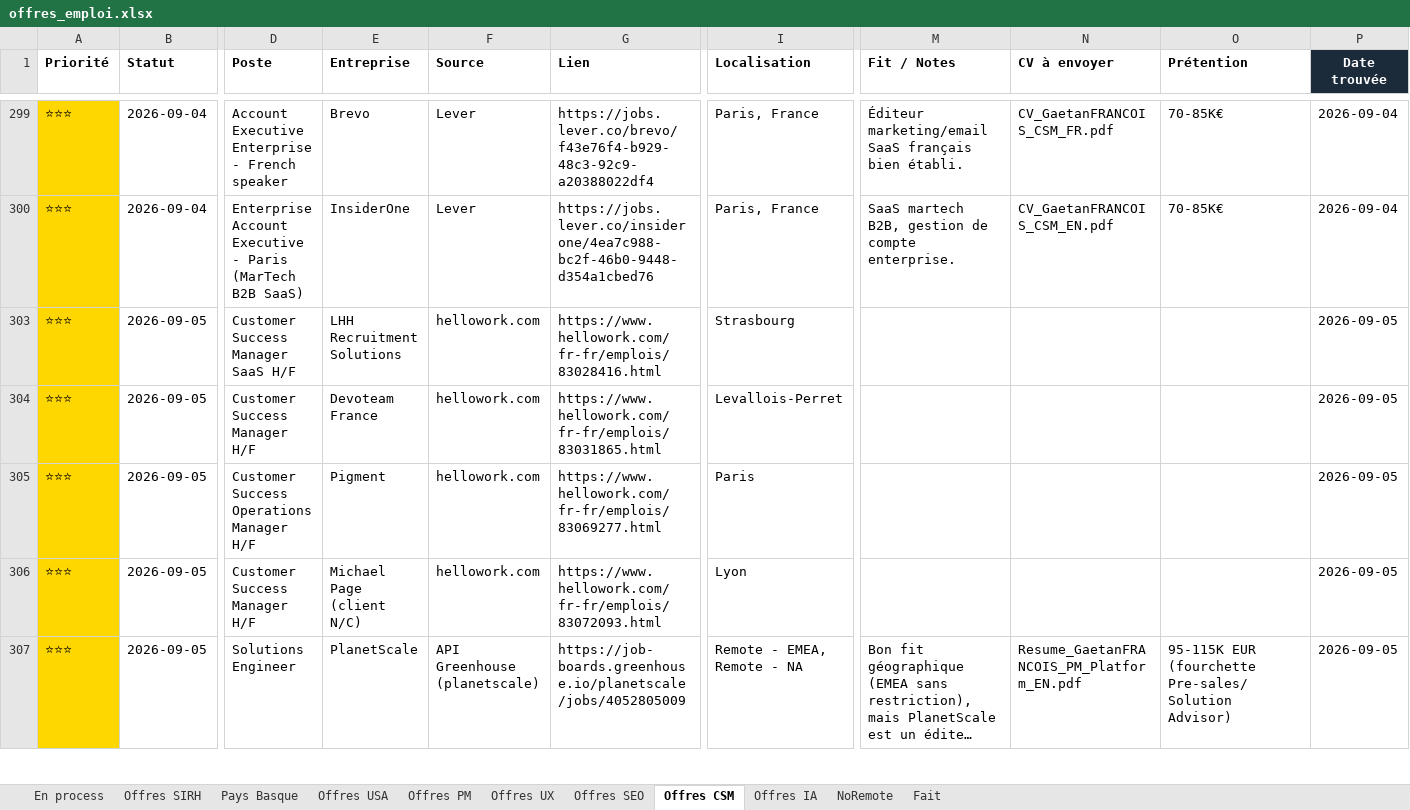
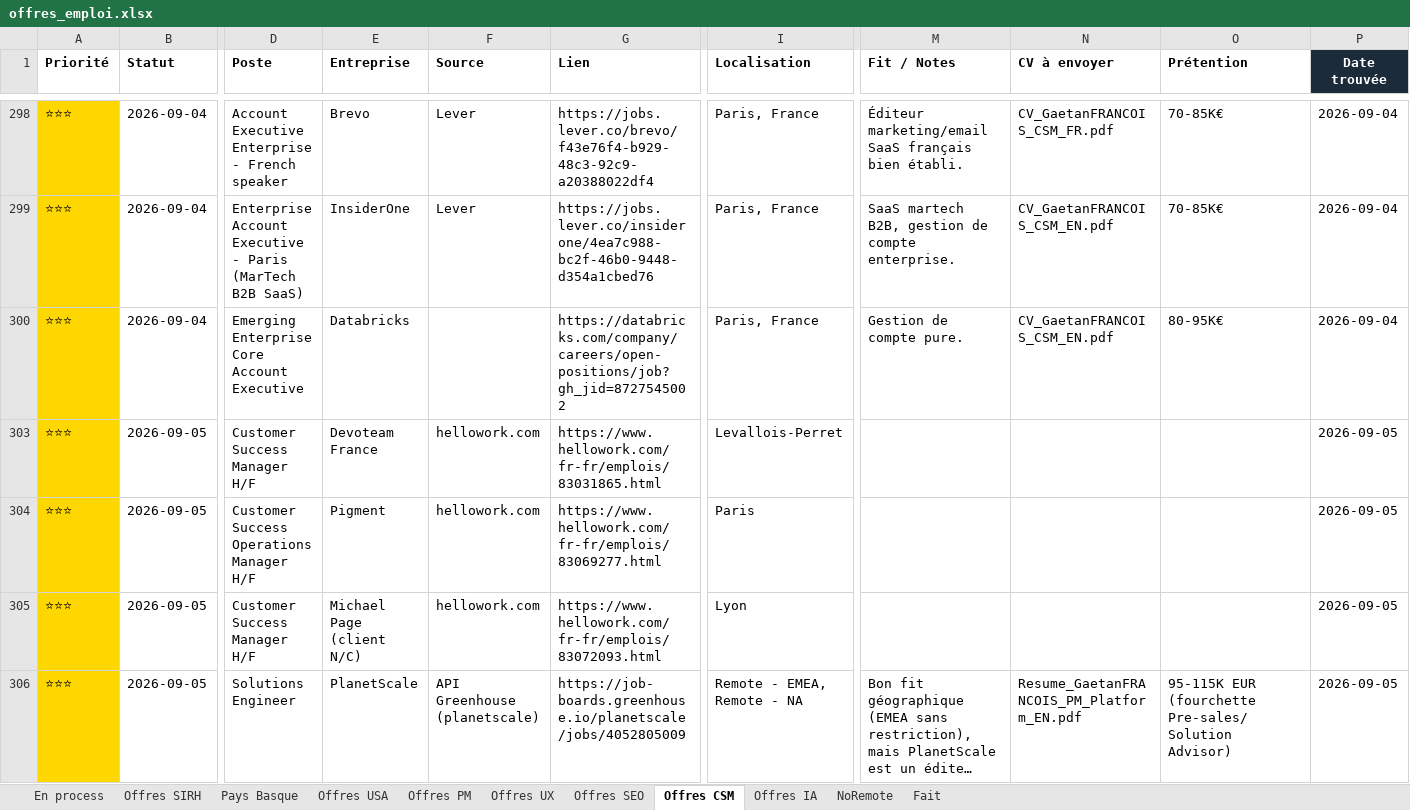
Before and after one commit to MisterZogs/recherche-taf, an Excel workbook: offres_emploi.xlsx, sheet Offres CSM, drawn as a sheet; only a part is shown, gaps mark what is left out; long unchanged cells end in …; values as stored, in another font and other column widths than the file's, no borders; addresses are those after the commit; the diff covers the shown part only; the diff names each change by its address in the sheet, - before the commit and + after, or states it on an @@ line.

```diff
--- a/offres_emploi.xlsx (sheet Offres CSM)
+++ b/offres_emploi.xlsx (sheet Offres CSM)
-B300 (Statut): 2026-09-05
+B300 (Statut): 2026-09-04
-D300 (Poste): Customer Success Manager SaaS H/F
+D300 (Poste): Emerging Enterprise Core Account Executive
-E300 (Entreprise): LHH Recruitment Solutions
+E300 (Entreprise): Databricks
-F300 (Source): hellowork.com
+F300 (Source): (empty)
-G300 (Lien): https://www.hellowork.com/fr-fr/emplois/83028416.html
+G300 (Lien): https://databricks.com/company/careers/open-positions/job?gh_jid=8727545002
-I300 (Localisation): Strasbourg
+I300 (Localisation): Paris, France
-M300 (Fit / Notes): (empty)
+M300 (Fit / Notes): Gestion de compte pure.
-N300 (CV à envoyer): (empty)
+N300 (CV à envoyer): CV_GaetanFRANCOIS_CSM_EN.pdf
-O300 (Prétention): (empty)
+O300 (Prétention): 80-95K€
-P300 (Date trouvée): 2026-09-05
+P300 (Date trouvée): 2026-09-04
```
Also changed, not shown: 1 added row, 1 removed row, 24 hidden or unhidden rows, 130 edited cells and cell formats elsewhere in this sheet.
